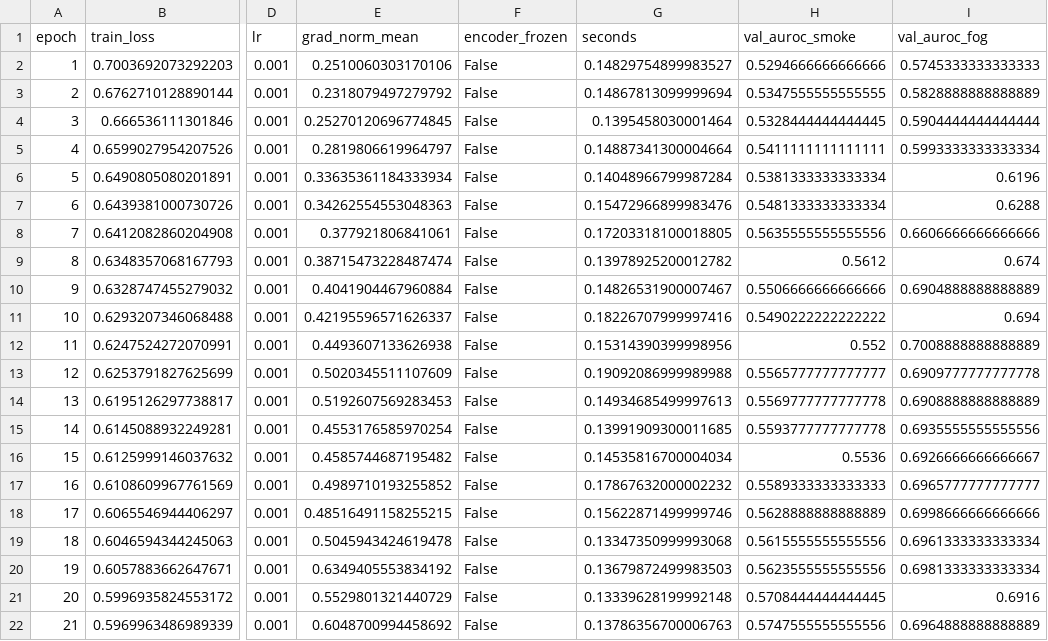
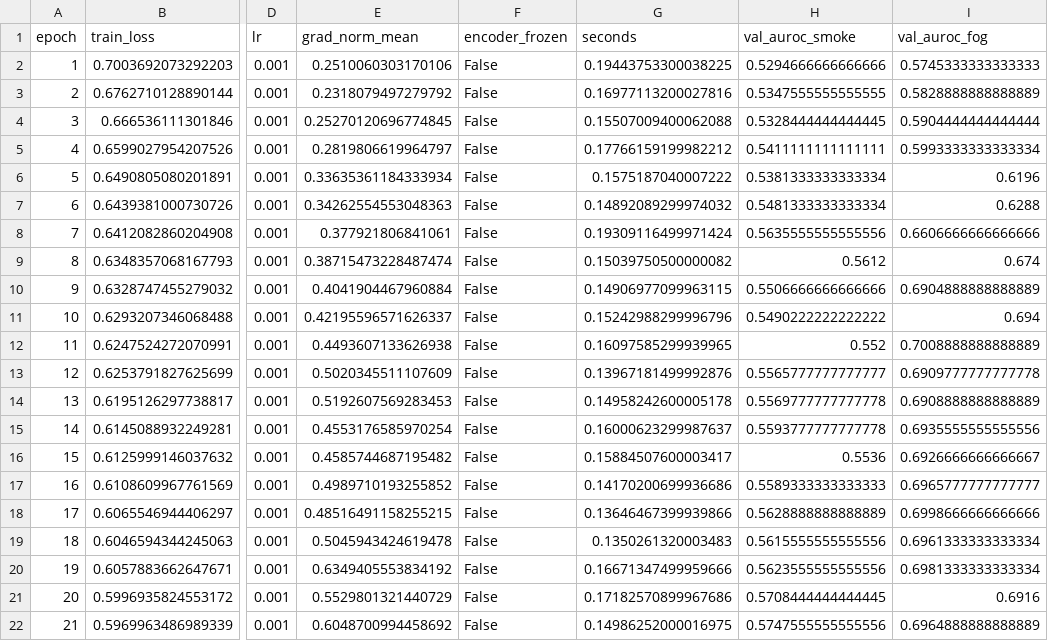
Before and after one commit to Nathan-W123/CFD-ML, a CSV file: artifacts/logs/history_seed1.csv, drawn as a sheet; only a part is shown, gaps mark what is left out; the diff names each change by its address in the sheet, - before the commit and + after, or states it on an @@ line.

```diff
--- a/artifacts/logs/history_seed1.csv
+++ b/artifacts/logs/history_seed1.csv
-G2 (seconds): 0.14829754899983527
+G2 (seconds): 0.19443753300038225
-G3 (seconds): 0.14867813099999694
+G3 (seconds): 0.16977113200027816
-G4 (seconds): 0.1395458030001464
+G4 (seconds): 0.15507009400062088
-G5 (seconds): 0.14887341300004664
+G5 (seconds): 0.17766159199982212
-G6 (seconds): 0.14048966799987284
+G6 (seconds): 0.1575187040007222
-G7 (seconds): 0.15472966899983476
+G7 (seconds): 0.14892089299974032
-G8 (seconds): 0.17203318100018805
+G8 (seconds): 0.19309116499971424
-G9 (seconds): 0.13978925200012782
+G9 (seconds): 0.15039750500000082
-G10 (seconds): 0.14826531900007467
+G10 (seconds): 0.14906977099963115
-G11 (seconds): 0.18226707999997416
+G11 (seconds): 0.15242988299996796
-G12 (seconds): 0.15314390399998956
+G12 (seconds): 0.16097585299939965
-G13 (seconds): 0.19092086999989988
+G13 (seconds): 0.13967181499992876
-G14 (seconds): 0.14934685499997613
+G14 (seconds): 0.14958242600005178
-G15 (seconds): 0.13991909300011685
+G15 (seconds): 0.16000623299987637
-G16 (seconds): 0.14535816700004034
+G16 (seconds): 0.15884507600003417
-G17 (seconds): 0.17867632000002232
+G17 (seconds): 0.14170200699936686
-G18 (seconds): 0.15622871499999746
+G18 (seconds): 0.13646467399939866
-G19 (seconds): 0.13347350999993068
+G19 (seconds): 0.1350261320003483
-G20 (seconds): 0.13679872499983503
+G20 (seconds): 0.16671347499959666
-G21 (seconds): 0.13339628199992148
+G21 (seconds): 0.17182570899967686
-G22 (seconds): 0.13786356700006763
+G22 (seconds): 0.14986252000016975
```
Also changed, not shown: artifacts/logs/history_seed0.csv, artifacts/logs/history_seed2.csv, 9 other files.
